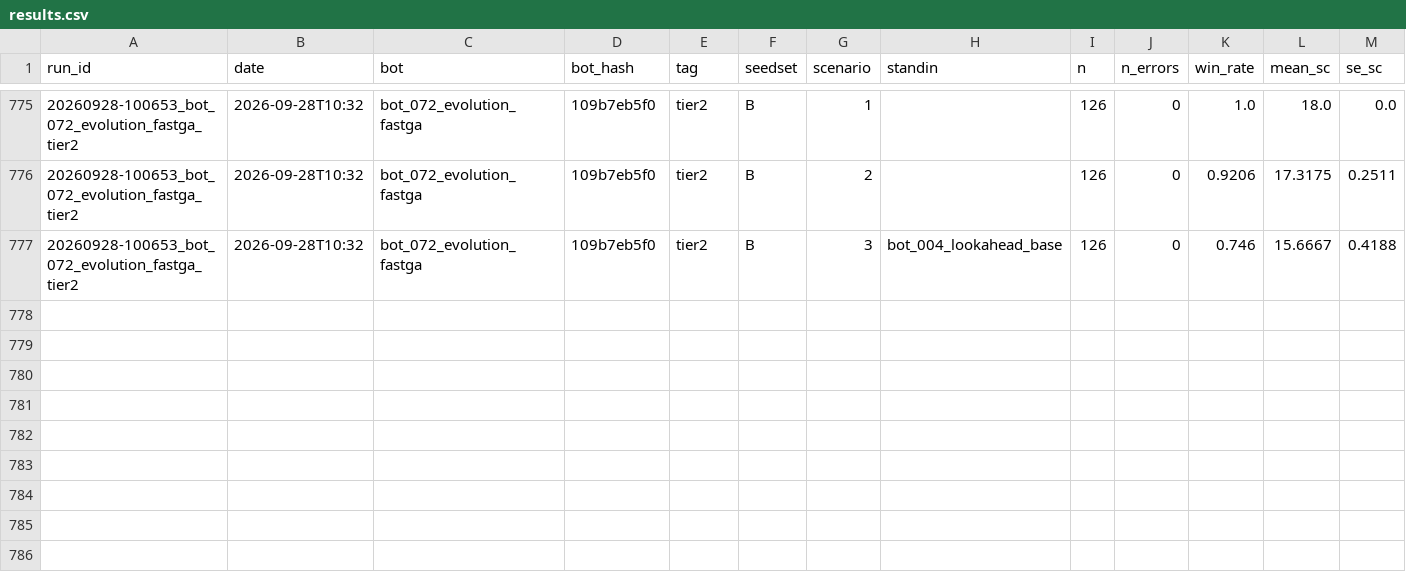
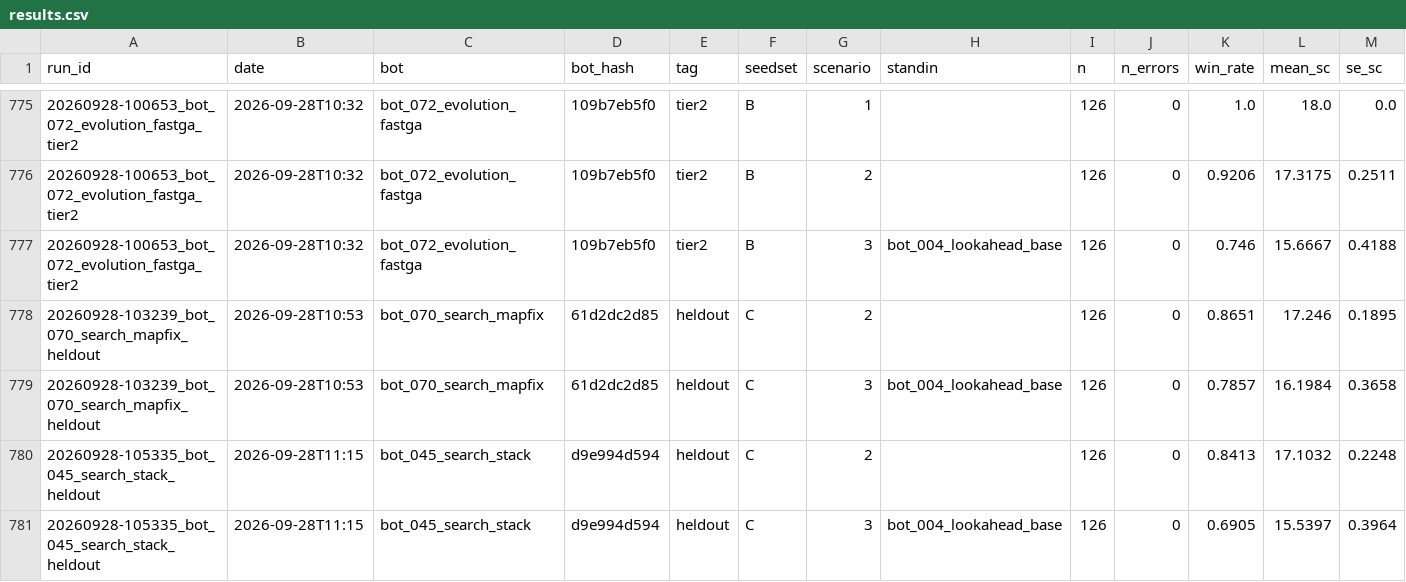
Before and after one commit to EvanCXCheng/3011-Project, a CSV file: results/results.csv, drawn as a sheet; only a part is shown, gaps mark what is left out; rows hold the shown columns only; the diff names each change by its address in the sheet, - before the commit and + after, or states it on an @@ line.

```diff
--- a/results/results.csv
+++ b/results/results.csv
+row 778: 20260928-103239_bot_070_search_mapfix_heldout | 2026-09-28T10:53 | bot_070_search_mapfix | 61d2dc2d85 | heldout | C | 2 |  | 126 | 0 | 0.8651 | 17.246 | 0.1895
+row 779: 20260928-103239_bot_070_search_mapfix_heldout | 2026-09-28T10:53 | bot_070_search_mapfix | 61d2dc2d85 | heldout | C | 3 | bot_004_lookahead_base | 126 | 0 | 0.7857 | 16.1984 | 0.3658
+row 780: 20260928-105335_bot_045_search_stack_heldout | 2026-09-28T11:15 | bot_045_search_stack | d9e994d594 | heldout | C | 2 |  | 126 | 0 | 0.8413 | 17.1032 | 0.2248
+row 781: 20260928-105335_bot_045_search_stack_heldout | 2026-09-28T11:15 | bot_045_search_stack | d9e994d594 | heldout | C | 3 | bot_004_lookahead_base | 126 | 0 | 0.6905 | 15.5397 | 0.3964
```
Also changed, not shown: 4 other files.
